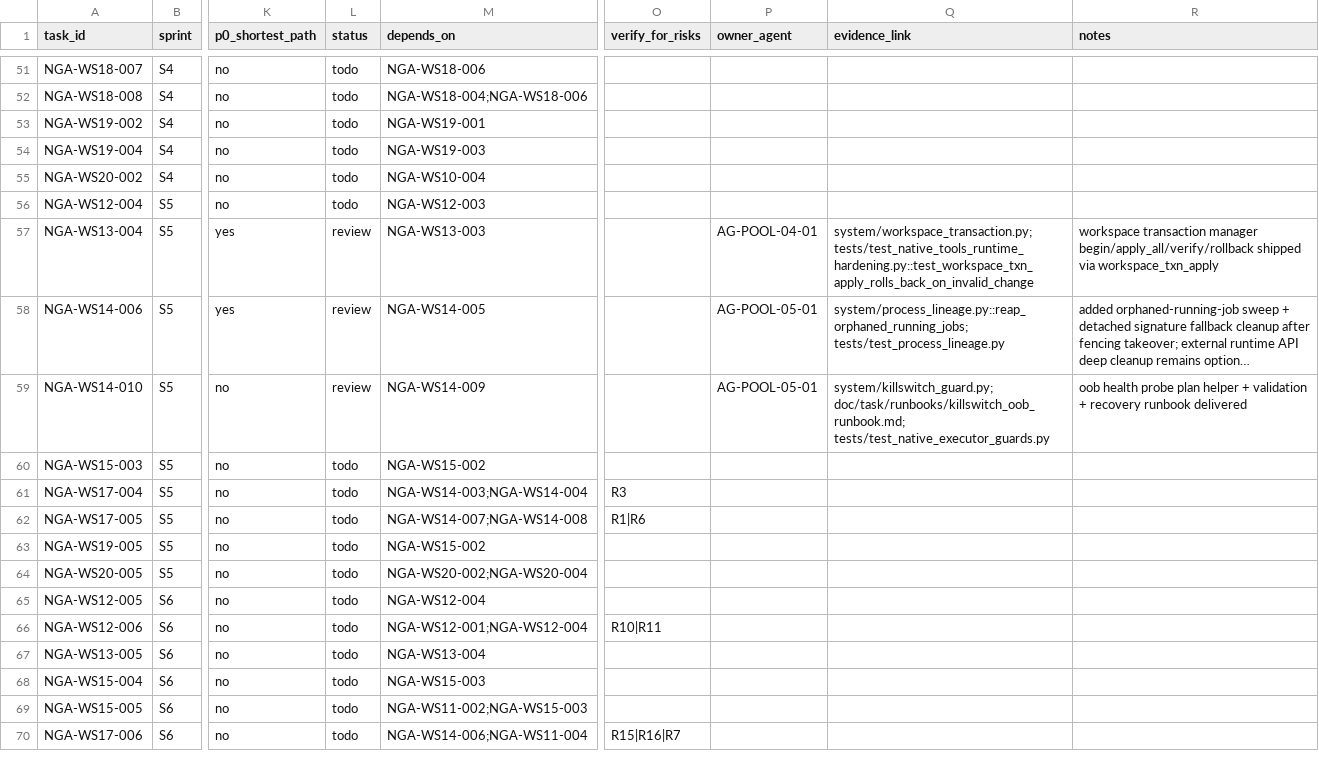
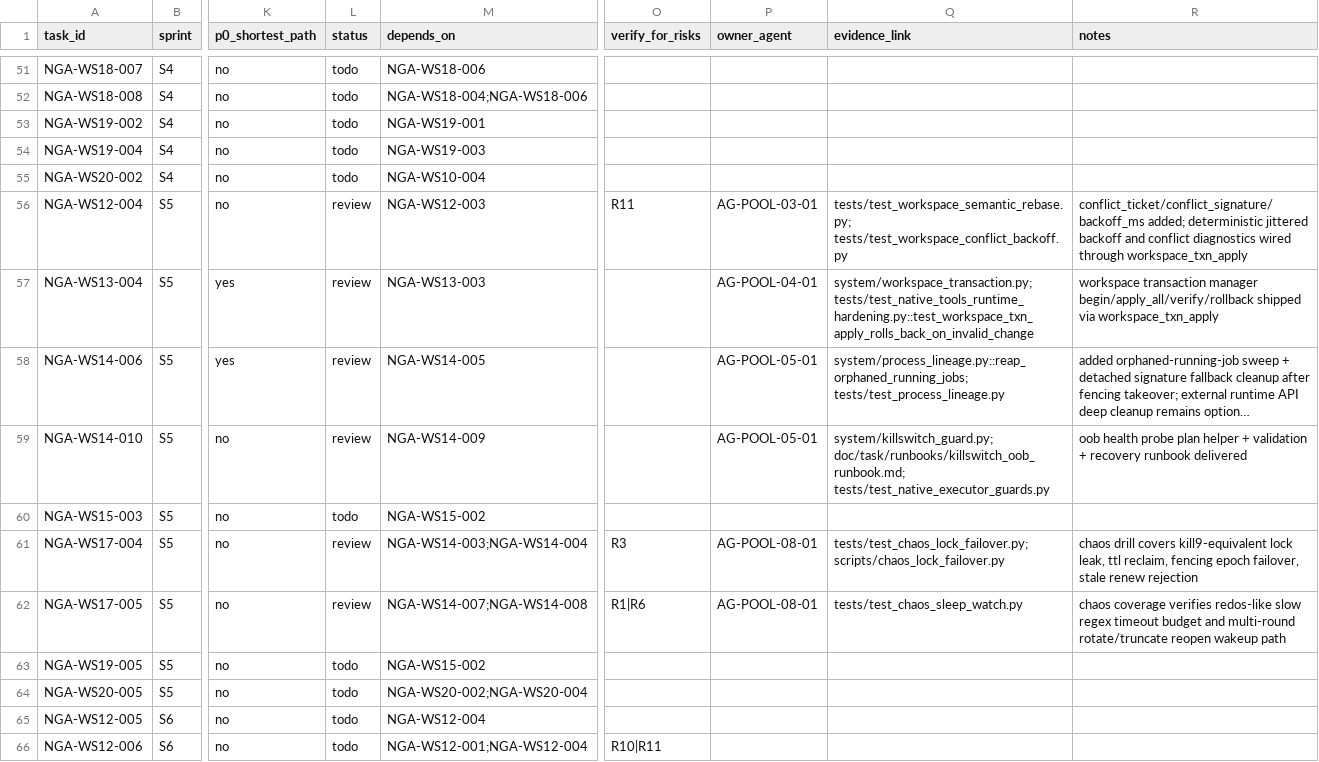
Before and after one commit to Yidhar/Embla_System, a CSV file: doc/task/09-execution-board.csv, drawn as a sheet; only a part is shown, gaps mark what is left out; the shorter side is filled out with more unchanged rows; long unchanged cells end in …; the diff names each change by its address in the sheet, - before the commit and + after, or states it on an @@ line.

Commit message:
docs: record ws12-004 ws17-004 ws17-005 implementation and board status

```diff
--- a/doc/task/09-execution-board.csv
+++ b/doc/task/09-execution-board.csv
-L56 (status): todo
+L56 (status): review
-O56 (verify_for_risks): (empty)
+O56 (verify_for_risks): R11
-P56 (owner_agent): (empty)
+P56 (owner_agent): AG-POOL-03-01
-Q56 (evidence_link): (empty)
+Q56 (evidence_link): tests/test_workspace_semantic_rebase.py; tests/test_workspace_conflict_backoff.py
-R56 (notes): (empty)
+R56 (notes): conflict_ticket/conflict_signature/backoff_ms added; deterministic jittered backoff and conflict diagnostics wired through workspace_txn_apply
-L61:L62 (status): todo
+L61:L62 (status): review
-P61:P62 (owner_agent): (empty)
+P61:P62 (owner_agent): AG-POOL-08-01
-Q61 (evidence_link): (empty)
+Q61 (evidence_link): tests/test_chaos_lock_failover.py; scripts/chaos_lock_failover.py
-R61 (notes): (empty)
+R61 (notes): chaos drill covers kill9-equivalent lock leak, ttl reclaim, fencing epoch failover, stale renew rejection
-Q62 (evidence_link): (empty)
+Q62 (evidence_link): tests/test_chaos_sleep_watch.py
-R62 (notes): (empty)
+R62 (notes): chaos coverage verifies redos-like slow regex timeout budget and multi-round rotate/truncate reopen wakeup path
```
Also changed, not shown: 3 other files.
